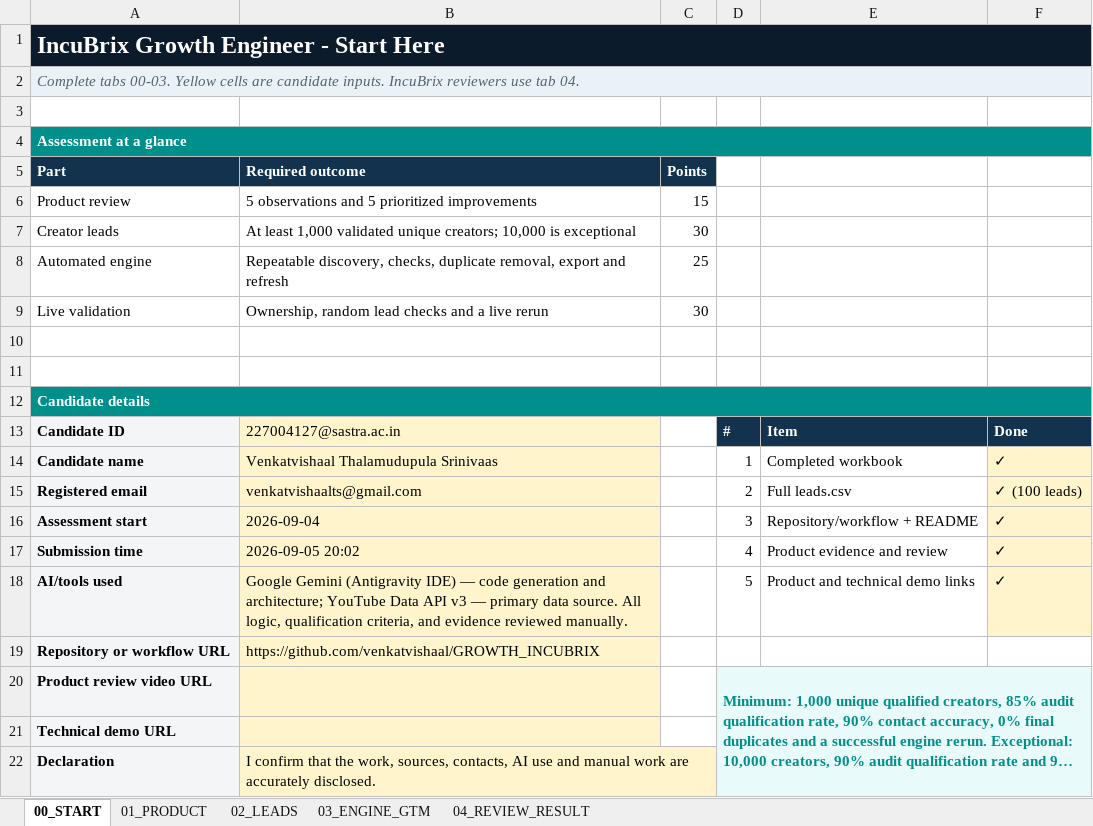
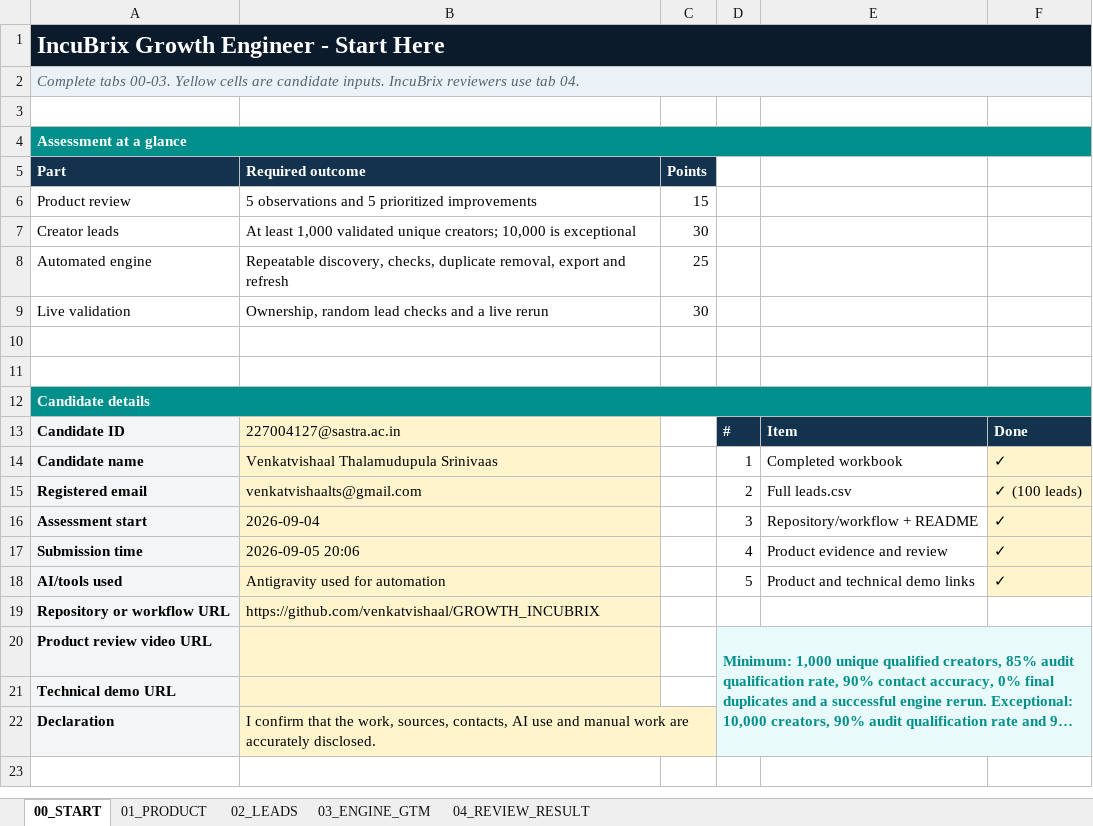
Before and after one commit to venkatvishaal/GROWTH_INCUBRIX, an Excel workbook: output/IncuBrix_Submission.xlsx, sheet 00_START, drawn as a sheet; long unchanged cells end in …; values as stored, in another font and other column widths than the file's, no borders; the diff names each change by its address in the sheet, - before the commit and + after, or states it on an @@ line.

Commit message:
Update AI/tools used field to 'Antigravity used for automation'

```diff
--- a/output/IncuBrix_Submission.xlsx (sheet 00_START)
+++ b/output/IncuBrix_Submission.xlsx (sheet 00_START)
-B17 (Required outcome): 2026-09-05 20:02
+B17 (Required outcome): 2026-09-05 20:06
-B18 (Required outcome): Google Gemini (Antigravity IDE) — code generation and architecture; YouTube Data API v3 — primary data source. All logic, qualification criteria, and evidence reviewed manually.
+B18 (Required outcome): Antigravity used for automation
```
Also changed, not shown: 1 other file.
